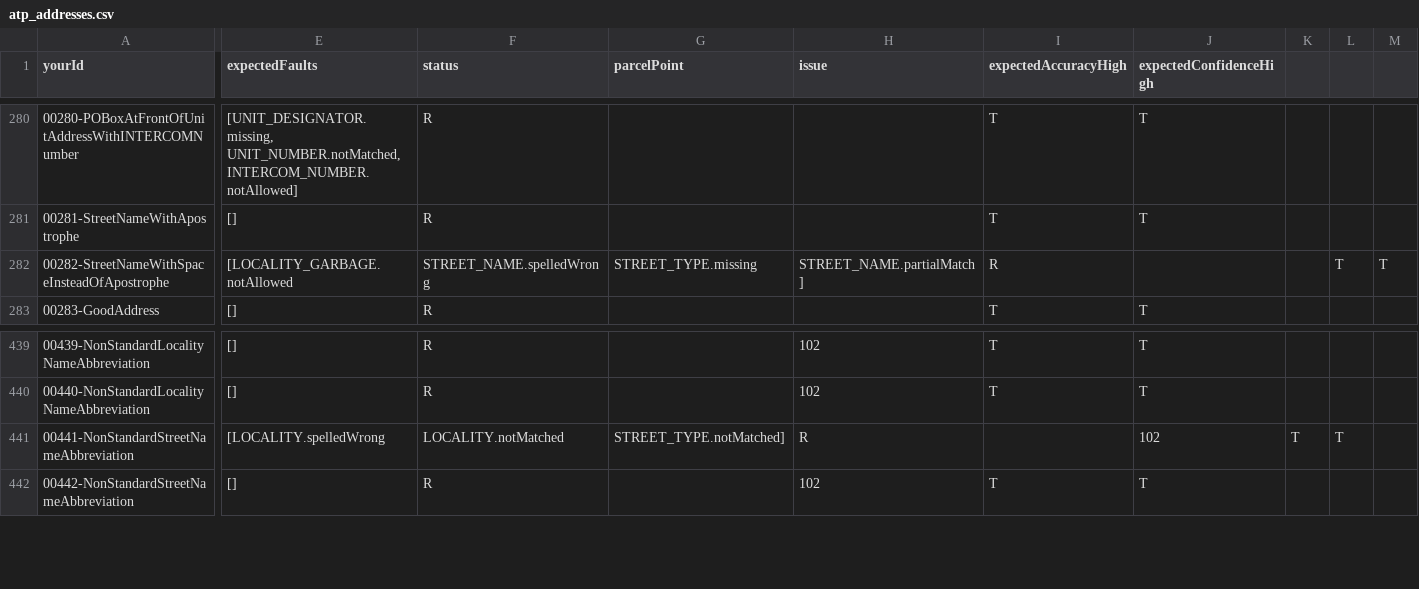
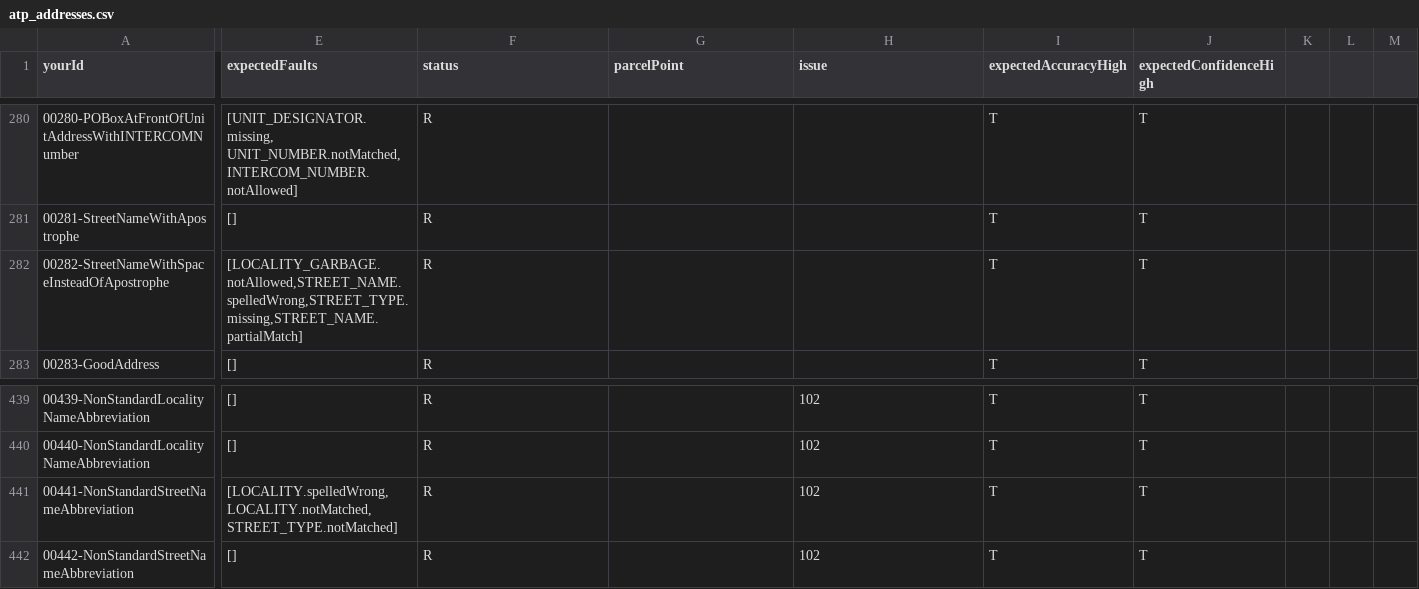
Before and after one commit to bcgov/ols-geocoder, a CSV file: atp_addresses.csv, drawn as a sheet; only a part is shown, gaps mark what is left out; the diff names each change by its address in the sheet, - before the commit and + after, or states it on an @@ line.

Commit message:
Update atp_addresses.csv

```diff
--- a/atp_addresses.csv
+++ b/atp_addresses.csv
-E282 (expectedFaults): [LOCALITY_GARBAGE.notAllowed
+E282 (expectedFaults): [LOCALITY_GARBAGE.notAllowed,STREET_NAME.spelledWrong,STREET_TYPE.missing,STREET_NAME.partialMatch]
-F282 (status): STREET_NAME.spelledWrong
+F282 (status): R
-G282 (parcelPoint): STREET_TYPE.missing
+G282 (parcelPoint): (empty)
-H282 (issue): STREET_NAME.partialMatch]
+H282 (issue): (empty)
-I282 (expectedAccuracyHigh): R
+I282 (expectedAccuracyHigh): T
-J282 (expectedConfidenceHigh): (empty)
+J282 (expectedConfidenceHigh): T
-L282: T
+L282: (empty)
-M282: T
+M282: (empty)
-E441 (expectedFaults): [LOCALITY.spelledWrong
+E441 (expectedFaults): [LOCALITY.spelledWrong, LOCALITY.notMatched, STREET_TYPE.notMatched]
-F441 (status): LOCALITY.notMatched
+F441 (status): R
-G441 (parcelPoint): STREET_TYPE.notMatched]
+G441 (parcelPoint): (empty)
-H441 (issue): R
+H441 (issue): 102
-I441 (expectedAccuracyHigh): (empty)
+I441 (expectedAccuracyHigh): T
-J441 (expectedConfidenceHigh): 102
+J441 (expectedConfidenceHigh): T
-K441: T
+K441: (empty)
-L441: T
+L441: (empty)
```
